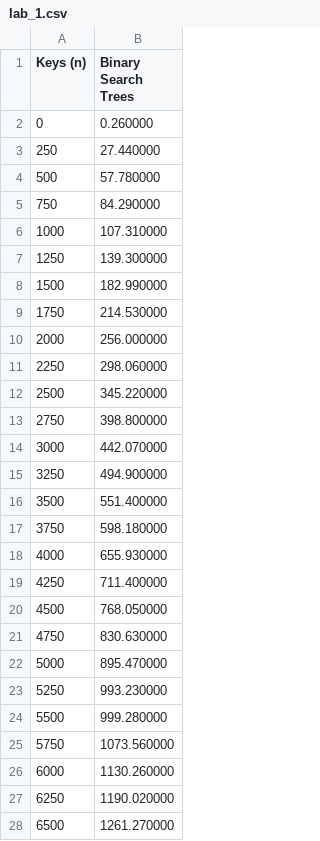
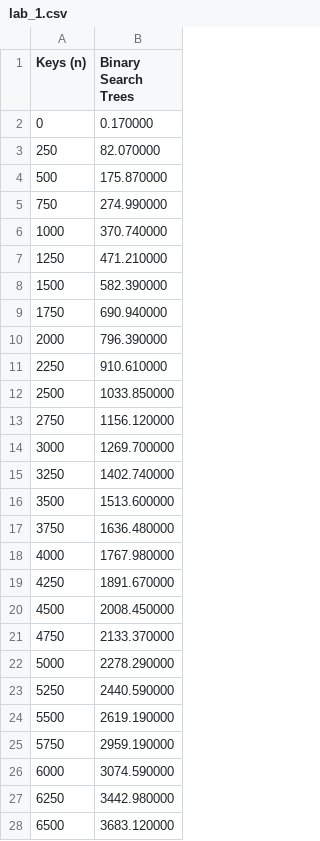
Before and after one commit to andrea-berardi/data-structures, a CSV file: results/lab_1/lab_1.csv, drawn as a sheet; only a part is shown; the diff covers the shown part only.

```diff
--- a/results/lab_1/lab_1.csv
+++ b/results/lab_1/lab_1.csv
@@ -1,28 +1,28 @@
 Keys (n),Binary Search Trees
-0,0.260000
-250,27.440000
-500,57.780000
-750,84.290000
-1000,107.310000
-1250,139.300000
-1500,182.990000
-1750,214.530000
-2000,256.000000
-2250,298.060000
-2500,345.220000
-2750,398.800000
-3000,442.070000
-3250,494.900000
-3500,551.400000
-3750,598.180000
-4000,655.930000
-4250,711.400000
-4500,768.050000
-4750,830.630000
-5000,895.470000
-5250,993.230000
-5500,999.280000
-5750,1073.560000
-6000,1130.260000
-6250,1190.020000
-6500,1261.270000
+0,0.170000
+250,82.070000
+500,175.870000
+750,274.990000
+1000,370.740000
+1250,471.210000
+1500,582.390000
+1750,690.940000
+2000,796.390000
+2250,910.610000
+2500,1033.850000
+2750,1156.120000
+3000,1269.700000
+3250,1402.740000
+3500,1513.600000
+3750,1636.480000
+4000,1767.980000
+4250,1891.670000
+4500,2008.450000
+4750,2133.370000
+5000,2278.290000
+5250,2440.590000
+5500,2619.190000
+5750,2959.190000
+6000,3074.590000
+6250,3442.980000
+6500,3683.120000
```
Also changed, not shown: 14 edited cells elsewhere in this file, 3 other files.
